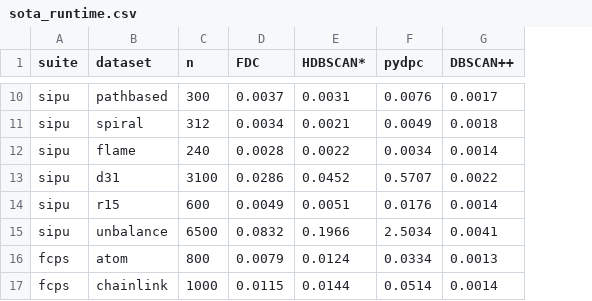
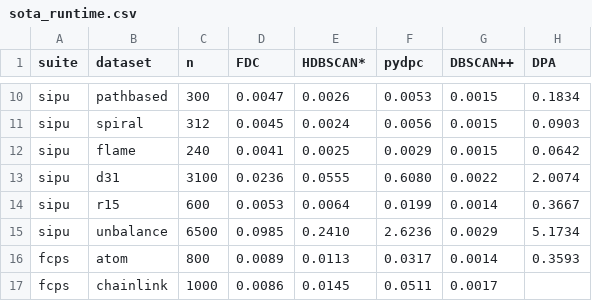
Before and after one commit to alexandreday/fast_density_clustering, a CSV file: benchmarks/sota_runtime.csv, drawn as a sheet; only a part is shown, gaps mark what is left out; the diff covers the shown part only; the diff names each change by its address in the sheet, - before the commit and + after, or states it on an @@ line.

```diff
--- a/benchmarks/sota_runtime.csv
+++ b/benchmarks/sota_runtime.csv
+column H (DPA), rows 10-16: 0.1834 | 0.0903 | 0.0642 | 2.0074 | 0.3667 | 5.1734 | 0.3593
-D10 (FDC): 0.0037
+D10 (FDC): 0.0047
-E10 (HDBSCAN*): 0.0031
+E10 (HDBSCAN*): 0.0026
-F10 (pydpc): 0.0076
+F10 (pydpc): 0.0053
-G10 (DBSCAN++): 0.0017
+G10 (DBSCAN++): 0.0015
-D11 (FDC): 0.0034
+D11 (FDC): 0.0045
-E11 (HDBSCAN*): 0.0021
+E11 (HDBSCAN*): 0.0024
-F11 (pydpc): 0.0049
+F11 (pydpc): 0.0056
-G11 (DBSCAN++): 0.0018
+G11 (DBSCAN++): 0.0015
-D12 (FDC): 0.0028
+D12 (FDC): 0.0041
-E12 (HDBSCAN*): 0.0022
+E12 (HDBSCAN*): 0.0025
-F12 (pydpc): 0.0034
+F12 (pydpc): 0.0029
-G12 (DBSCAN++): 0.0014
+G12 (DBSCAN++): 0.0015
-D13 (FDC): 0.0286
+D13 (FDC): 0.0236
-E13 (HDBSCAN*): 0.0452
+E13 (HDBSCAN*): 0.0555
-F13 (pydpc): 0.5707
+F13 (pydpc): 0.6080
-D14 (FDC): 0.0049
+D14 (FDC): 0.0053
-E14 (HDBSCAN*): 0.0051
+E14 (HDBSCAN*): 0.0064
-F14 (pydpc): 0.0176
+F14 (pydpc): 0.0199
-D15 (FDC): 0.0832
+D15 (FDC): 0.0985
-E15 (HDBSCAN*): 0.1966
+E15 (HDBSCAN*): 0.2410
-F15 (pydpc): 2.5034
+F15 (pydpc): 2.6236
-G15 (DBSCAN++): 0.0041
+G15 (DBSCAN++): 0.0029
-D16 (FDC): 0.0079
+D16 (FDC): 0.0089
-E16 (HDBSCAN*): 0.0124
+E16 (HDBSCAN*): 0.0113
-F16 (pydpc): 0.0334
+F16 (pydpc): 0.0317
-G16 (DBSCAN++): 0.0013
+G16 (DBSCAN++): 0.0014
-D17 (FDC): 0.0115
+D17 (FDC): 0.0086
-E17 (HDBSCAN*): 0.0144
+E17 (HDBSCAN*): 0.0145
-F17 (pydpc): 0.0514
+F17 (pydpc): 0.0511
-G17 (DBSCAN++): 0.0014
+G17 (DBSCAN++): 0.0017
```
Also changed, not shown: 49 edited cells elsewhere in this file, benchmarks/sota_ari.csv, benchmarks/sota_scaling_runtime.csv, 6 other files.
